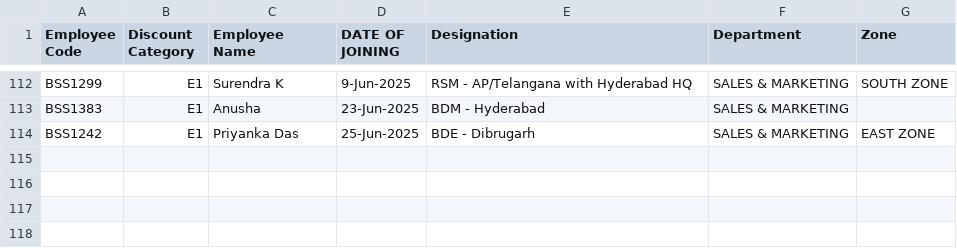
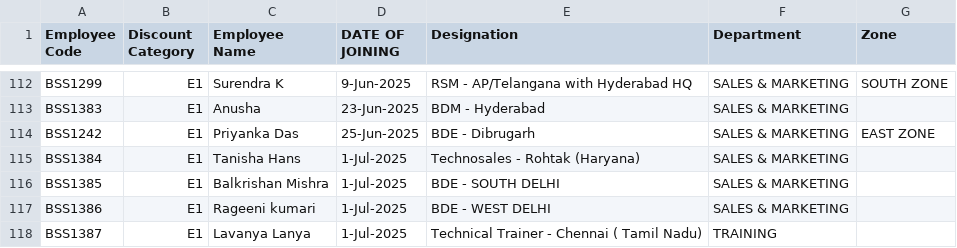
Before and after one commit to rigved-sarougi/Employee-Sale-Entry, a CSV file: Invoice - Person.csv, drawn as a sheet; only a part is shown, gaps mark what is left out.

Commit message:
Update Invoice - Person.csv

```diff
--- a/Invoice - Person.csv
+++ b/Invoice - Person.csv
@@ -114 +114,5 @@ BSS1383,E1,Anusha,23-Jun-2025,BDM - Hyderabad,SALES & MARKETING,
 BSS1242,E1,Priyanka Das,25-Jun-2025,BDE - Dibrugarh,SALES & MARKETING,EAST ZONE
+BSS1384,E1,Tanisha Hans,1-Jul-2025,Technosales - Rohtak (Haryana),SALES & MARKETING,
+BSS1385,E1,Balkrishan Mishra,1-Jul-2025,BDE - SOUTH DELHI,SALES & MARKETING,
+BSS1386,E1,Rageeni kumari,1-Jul-2025,BDE - WEST DELHI ,SALES & MARKETING,
+BSS1387,E1,Lavanya Lanya,1-Jul-2025,Technical Trainer - Chennai ( Tamil Nadu),TRAINING,
```
